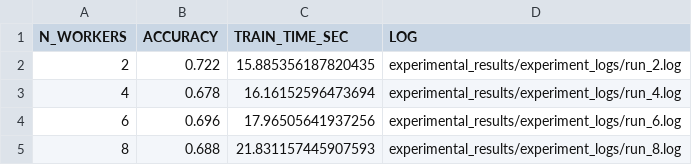
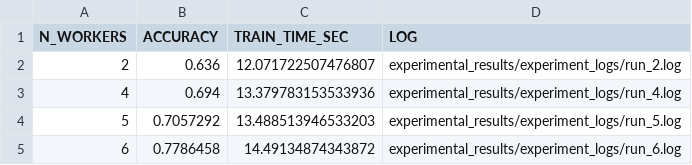
Before and after one commit to AthanasiosChristopoulos/KAFKA_PSO, a CSV file: experimental_results/results.csv, drawn as a sheet.

```diff
--- a/experimental_results/results.csv
+++ b/experimental_results/results.csv
@@ -1,5 +1,5 @@
 N_WORKERS,ACCURACY,TRAIN_TIME_SEC,LOG
-2,0.722,15.885356187820435,experimental_results/experiment_logs/run_2.log
-4,0.678,16.16152596473694,experimental_results/experiment_logs/run_4.log
-6,0.696,17.96505641937256,experimental_results/experiment_logs/run_6.log
-8,0.688,21.831157445907593,experimental_results/experiment_logs/run_8.log
+2,0.636,12.071722507476807,experimental_results/experiment_logs/run_2.log
+4,0.694,13.379783153533936,experimental_results/experiment_logs/run_4.log
+5,0.7057292,13.488513946533203,experimental_results/experiment_logs/run_5.log
+6,0.7786458,14.49134874343872,experimental_results/experiment_logs/run_6.log
```
Also changed, not shown: 5 other files.
